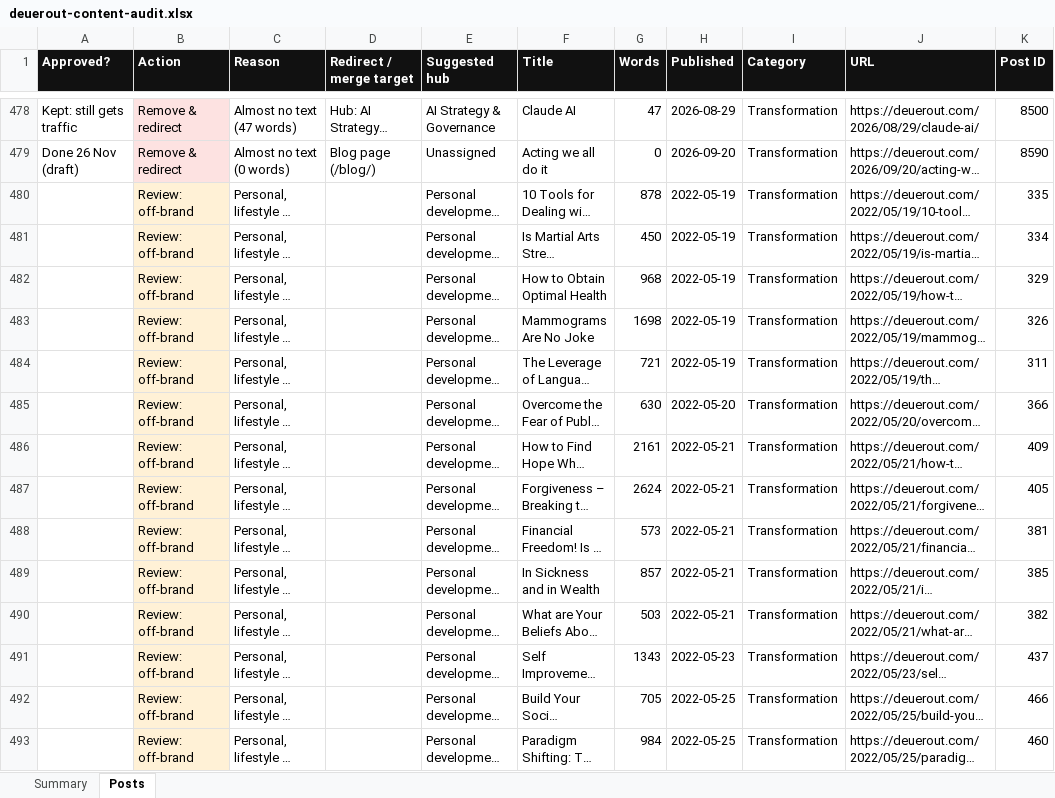
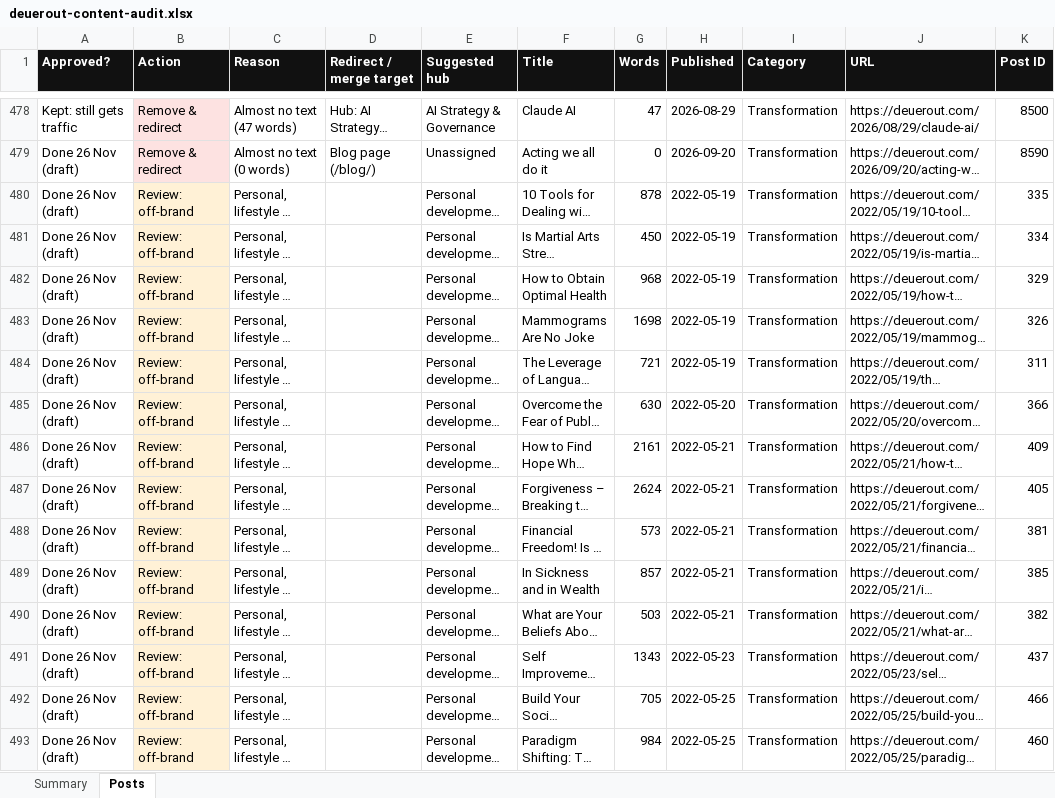
Before and after one commit to deuerout/stunning-blini-3031f8, an Excel workbook: audits/deuerout-content-audit.xlsx, sheet Posts, drawn as a sheet; only a part is shown, gaps mark what is left out; long unchanged cells end in …; values as stored, in another font and other column widths than the file's, no borders; the diff covers the shown part only; the diff names each change by its address in the sheet, - before the commit and + after, or states it on an @@ line.

```diff
--- a/audits/deuerout-content-audit.xlsx (sheet Posts)
+++ b/audits/deuerout-content-audit.xlsx (sheet Posts)
-A480:A493 (Approved?): (empty)
+A480:A493 (Approved?): Done 26 Nov (draft)
```
Also changed, not shown: 393 edited cells elsewhere in this sheet, 1 other file.
